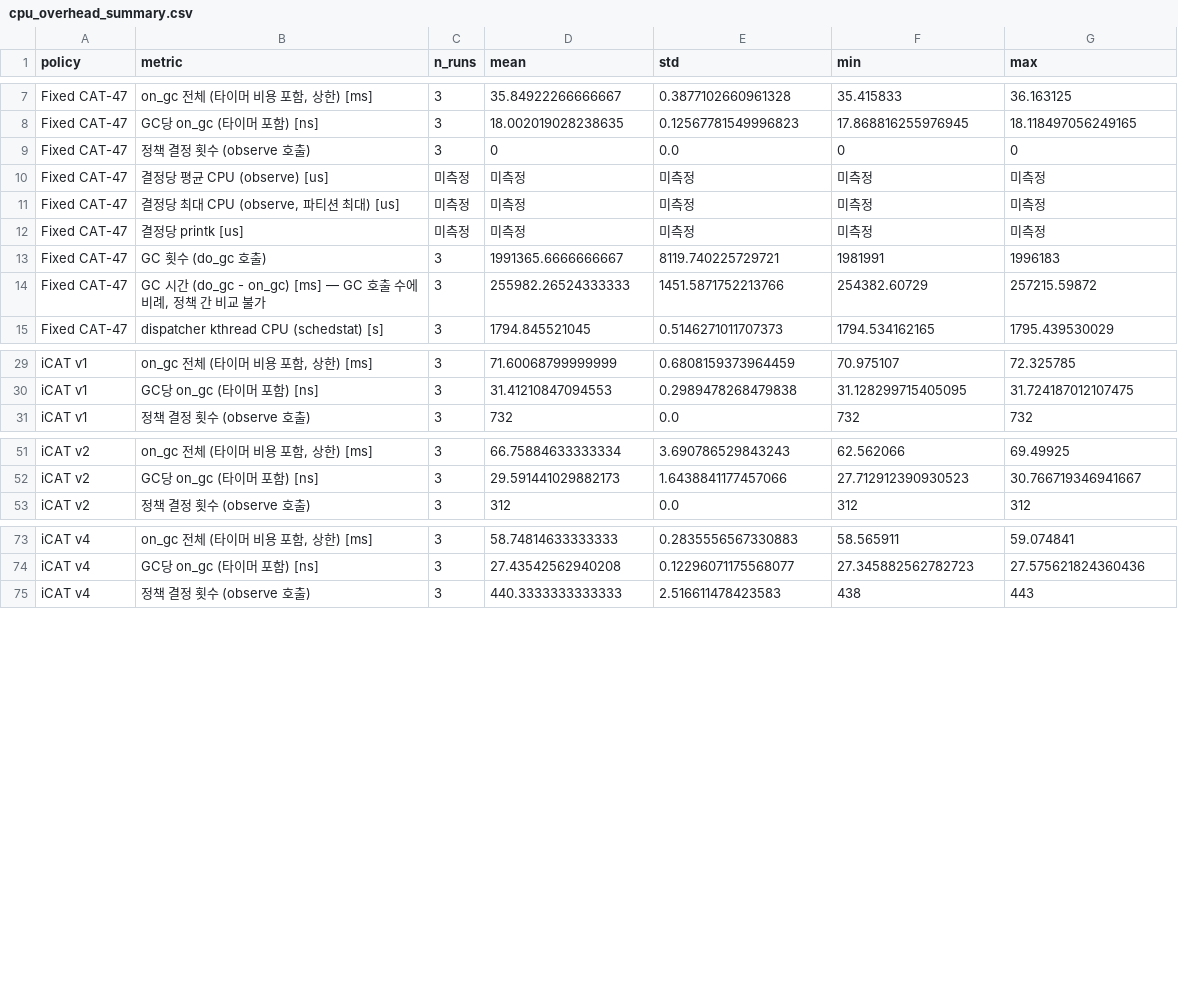
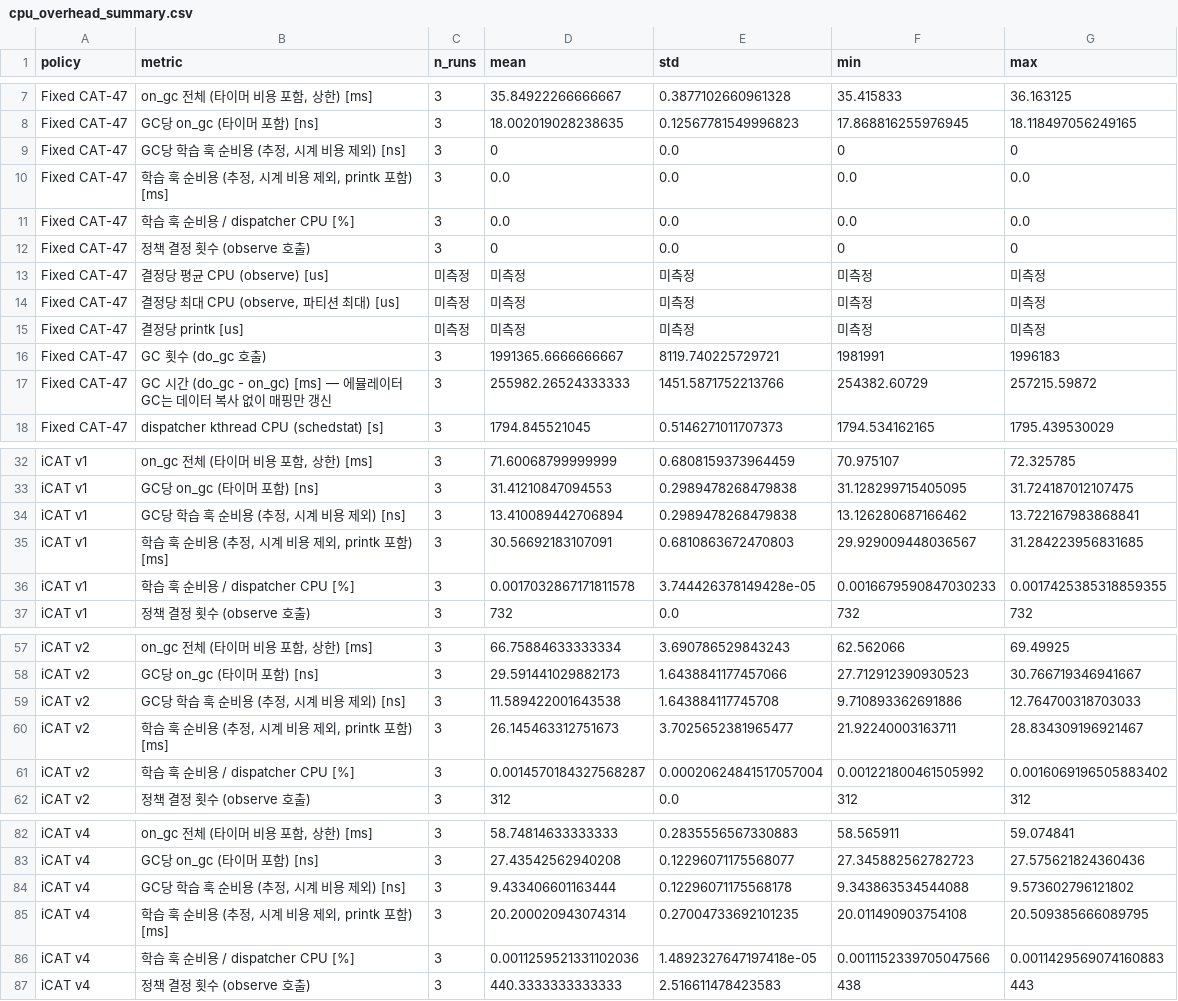
Before and after one commit to oyeong011/iCAT-experiments, a CSV file: result/resource-v124-20261114/report/cpu_overhead_summary.csv, drawn as a sheet; only a part is shown, gaps mark what is left out; the diff covers the shown part only.

```diff
--- a/result/resource-v124-20261114/report/cpu_overhead_summary.csv
+++ b/result/resource-v124-20261114/report/cpu_overhead_summary.csv
@@ -8,2 +8,5 @@ Fixed CAT-47,"on_gc 전체 (타이머 비용 포함, 상한) [ms]",3,35.84922266
 Fixed CAT-47,GC당 on_gc (타이머 포함) [ns],3,18.002019028238635,0.12567781549996823,17.868816255976945,18.118497056249165
+Fixed CAT-47,"GC당 학습 훅 순비용 (추정, 시계 비용 제외) [ns]",3,0,0.0,0,0
+Fixed CAT-47,"학습 훅 순비용 (추정, 시계 비용 제외, printk 포함) [ms]",3,0.0,0.0,0.0,0.0
+Fixed CAT-47,학습 훅 순비용 / dispatcher CPU [%],3,0.0,0.0,0.0,0.0
 Fixed CAT-47,정책 결정 횟수 (observe 호출),3,0,0.0,0,0
@@ -13,3 +16,3 @@ Fixed CAT-47,결정당 printk [us],미측정,미측정,미측정,미측정,미
 Fixed CAT-47,GC 횟수 (do_gc 호출),3,1991365.6666666667,8119.740225729721,1981991,1996183
-Fixed CAT-47,"GC 시간 (do_gc - on_gc) [ms] — GC 호출 수에 비례, 정책 간 비교 불가",3,255982.26524333333,1451.5871752213766,254382.60729,257215.59872
+Fixed CAT-47,GC 시간 (do_gc - on_gc) [ms] — 에뮬레이터 GC는 데이터 복사 없이 매핑만 갱신,3,255982.26524333333,1451.5871752213766,254382.60729,257215.59872
 Fixed CAT-47,dispatcher kthread CPU (schedstat) [s],3,1794.845521045,0.5146271011707373,1794.534162165,1795.439530029
@@ -30,2 +33,5 @@ iCAT v1,"on_gc 전체 (타이머 비용 포함, 상한) [ms]",3,71.6006879999999
 iCAT v1,GC당 on_gc (타이머 포함) [ns],3,31.41210847094553,0.2989478268479838,31.128299715405095,31.724187012107475
+iCAT v1,"GC당 학습 훅 순비용 (추정, 시계 비용 제외) [ns]",3,13.410089442706894,0.2989478268479838,13.126280687166462,13.722167983868841
+iCAT v1,"학습 훅 순비용 (추정, 시계 비용 제외, printk 포함) [ms]",3,30.56692183107091,0.6810863672470803,29.929009448036567,31.284223956831685
+iCAT v1,학습 훅 순비용 / dispatcher CPU [%],3,0.0017032867171811578,3.744426378149428e-05,0.0016679590847030233,0.0017425385318859355
 iCAT v1,정책 결정 횟수 (observe 호출),3,732,0.0,732,732
@@ -52,2 +58,5 @@ iCAT v2,"on_gc 전체 (타이머 비용 포함, 상한) [ms]",3,66.7588463333333
 iCAT v2,GC당 on_gc (타이머 포함) [ns],3,29.591441029882173,1.6438841177457066,27.712912390930523,30.766719346941667
+iCAT v2,"GC당 학습 훅 순비용 (추정, 시계 비용 제외) [ns]",3,11.589422001643538,1.643884117745708,9.710893362691886,12.764700318703033
+iCAT v2,"학습 훅 순비용 (추정, 시계 비용 제외, printk 포함) [ms]",3,26.145463312751673,3.7025652381965477,21.92240003163711,28.834309196921467
+iCAT v2,학습 훅 순비용 / dispatcher CPU [%],3,0.0014570184327568287,0.00020624841517057004,0.001221800461505992,0.0016069196505883402
 iCAT v2,정책 결정 횟수 (observe 호출),3,312,0.0,312,312
@@ -74,2 +83,5 @@ iCAT v4,"on_gc 전체 (타이머 비용 포함, 상한) [ms]",3,58.7481463333333
 iCAT v4,GC당 on_gc (타이머 포함) [ns],3,27.43542562940208,0.12296071175568077,27.345882562782723,27.575621824360436
+iCAT v4,"GC당 학습 훅 순비용 (추정, 시계 비용 제외) [ns]",3,9.433406601163444,0.12296071175568178,9.343863534544088,9.573602796121802
+iCAT v4,"학습 훅 순비용 (추정, 시계 비용 제외, printk 포함) [ms]",3,20.200020943074314,0.27004733692101235,20.011490903754108,20.509385666089795
+iCAT v4,학습 훅 순비용 / dispatcher CPU [%],3,0.0011259521331102036,1.4892327647197418e-05,0.0011152339705047566,0.0011429569074160883
 iCAT v4,정책 결정 횟수 (observe 호출),3,440.3333333333333,2.516611478423583,438,443
```
Also changed, not shown: 3 edited cells elsewhere in this file, result/resource-v124-20261114/report/cpu_time.csv, result/resource-v124-20261114/report/resource_raw.csv, 5 other files.
